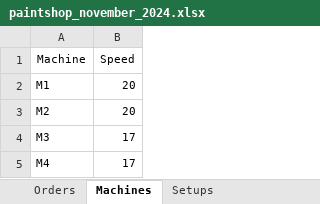
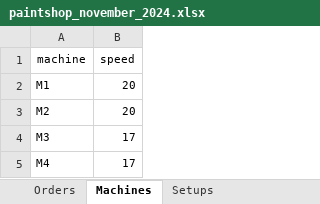
Before and after one commit to JessieDrost/OR5_, an Excel workbook: paintshop_november_2024.xlsx, sheet Machines, drawn as a sheet; values as stored, in another font and other column widths than the file's, no borders; removed rows and columns are numbered as before the commit, all else as after; the diff names each change by its address in the sheet, - before the commit and + after, or states it on an @@ line.

```diff
--- a/paintshop_november_2024.xlsx (sheet Machines)
+++ b/paintshop_november_2024.xlsx (sheet Machines)
-row 1: Machine | Speed
+row 1: machine | speed
```
Also changed, not shown: sheet Orders, sheet Setups.
